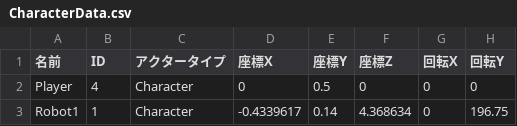
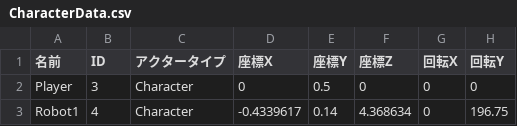
Before and after one commit to lovecap7/UnityEditer, a CSV file: MyUnityEditer/Assets/CSV/NieR/DebugScene/CharacterData.csv, drawn as a sheet; only a part is shown; the diff names each change by its address in the sheet, - before the commit and + after, or states it on an @@ line.

```diff
--- a/MyUnityEditer/Assets/CSV/NieR/DebugScene/CharacterData.csv
+++ b/MyUnityEditer/Assets/CSV/NieR/DebugScene/CharacterData.csv
-B2 (ID): 4
+B2 (ID): 3
-B3 (ID): 1
+B3 (ID): 4
```
Also changed, not shown: MyUnityEditer/Assets/CSV/NieR/DebugScene/StageData.csv, 4 other files.
